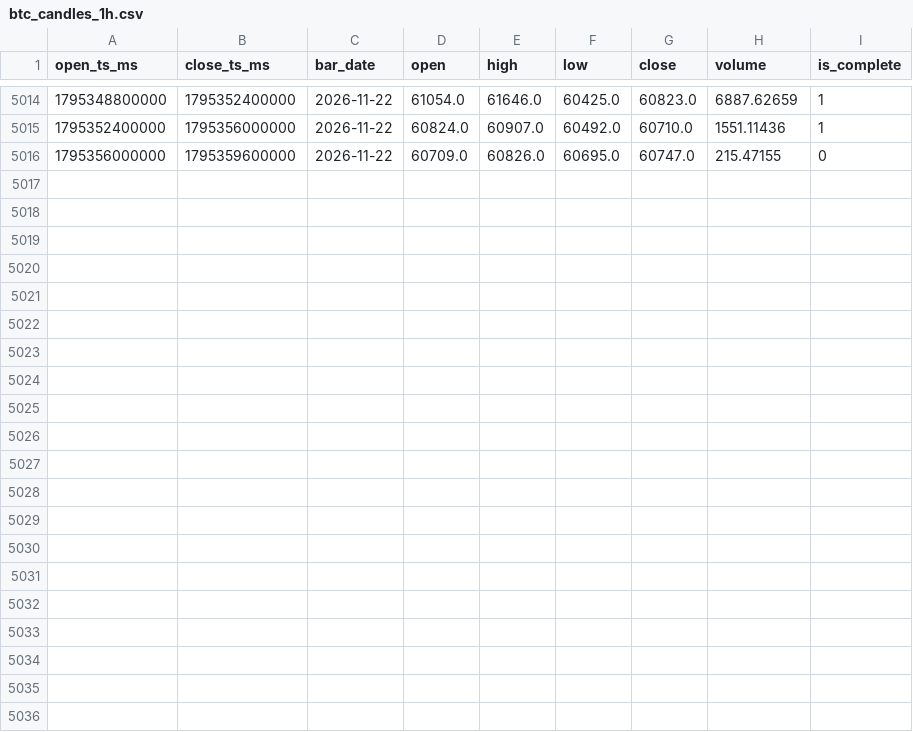
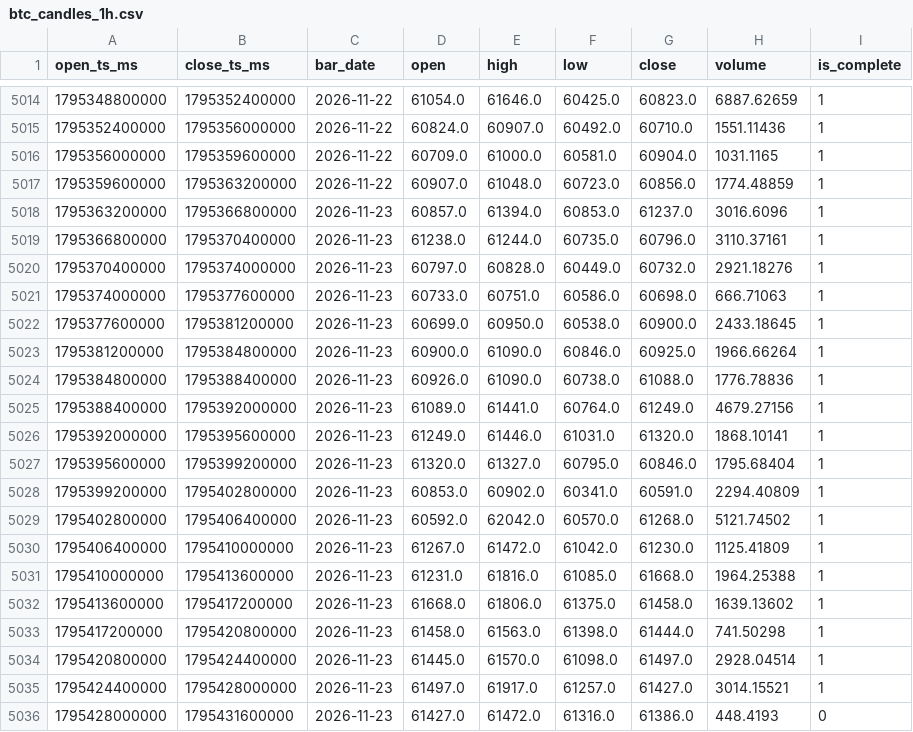
Before and after one commit to GlennZhu/test, a CSV file: raw/btc_candles_1h.csv, drawn as a sheet; only a part is shown, gaps mark what is left out.

```diff
--- a/raw/btc_candles_1h.csv
+++ b/raw/btc_candles_1h.csv
@@ -5015,2 +5015,22 @@ open_ts_ms,close_ts_ms,bar_date,open,high,low,close,volume,is_complete
 1795352400000,1795356000000,2026-11-22,60824.0,60907.0,60492.0,60710.0,1551.11436,1
-1795356000000,1795359600000,2026-11-22,60709.0,60826.0,60695.0,60747.0,215.47155,0
+1795356000000,1795359600000,2026-11-22,60709.0,61000.0,60581.0,60904.0,1031.1165,1
+1795359600000,1795363200000,2026-11-22,60907.0,61048.0,60723.0,60856.0,1774.48859,1
+1795363200000,1795366800000,2026-11-23,60857.0,61394.0,60853.0,61237.0,3016.6096,1
+1795366800000,1795370400000,2026-11-23,61238.0,61244.0,60735.0,60796.0,3110.37161,1
+1795370400000,1795374000000,2026-11-23,60797.0,60828.0,60449.0,60732.0,2921.18276,1
+1795374000000,1795377600000,2026-11-23,60733.0,60751.0,60586.0,60698.0,666.71063,1
+1795377600000,1795381200000,2026-11-23,60699.0,60950.0,60538.0,60900.0,2433.18645,1
+1795381200000,1795384800000,2026-11-23,60900.0,61090.0,60846.0,60925.0,1966.66264,1
+1795384800000,1795388400000,2026-11-23,60926.0,61090.0,60738.0,61088.0,1776.78836,1
+1795388400000,1795392000000,2026-11-23,61089.0,61441.0,60764.0,61249.0,4679.27156,1
+1795392000000,1795395600000,2026-11-23,61249.0,61446.0,61031.0,61320.0,1868.10141,1
+1795395600000,1795399200000,2026-11-23,61320.0,61327.0,60795.0,60846.0,1795.68404,1
+1795399200000,1795402800000,2026-11-23,60853.0,60902.0,60341.0,60591.0,2294.40809,1
+1795402800000,1795406400000,2026-11-23,60592.0,62042.0,60570.0,61268.0,5121.74502,1
+1795406400000,1795410000000,2026-11-23,61267.0,61472.0,61042.0,61230.0,1125.41809,1
+1795410000000,1795413600000,2026-11-23,61231.0,61816.0,61085.0,61668.0,1964.25388,1
+1795413600000,1795417200000,2026-11-23,61668.0,61806.0,61375.0,61458.0,1639.13602,1
+1795417200000,1795420800000,2026-11-23,61458.0,61563.0,61398.0,61444.0,741.50298,1
+1795420800000,1795424400000,2026-11-23,61445.0,61570.0,61098.0,61497.0,2928.04514,1
+1795424400000,1795428000000,2026-11-23,61497.0,61917.0,61257.0,61427.0,3014.15521,1
+1795428000000,1795431600000,2026-11-23,61427.0,61472.0,61316.0,61386.0,448.4193,0
```
Also changed, not shown: backtest/daily_decision_trace.csv, backtest/daily_decision_trace_from_2025_07_30.csv, 20 other files.
